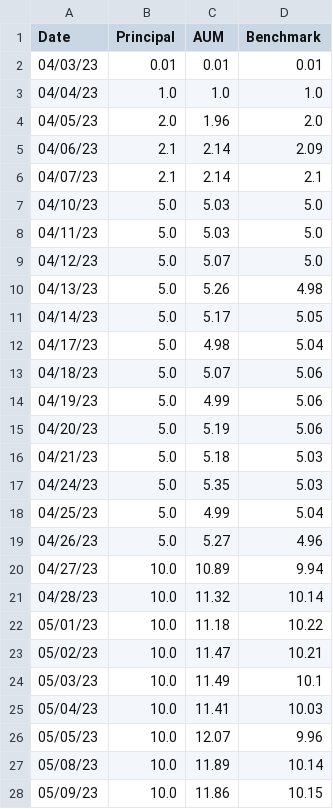
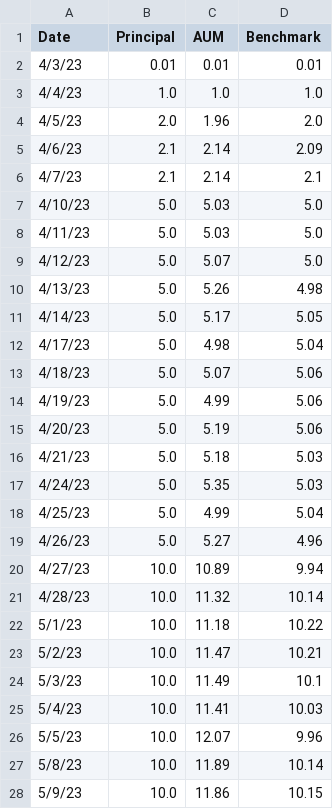
Before and after one commit to lifelonginvestorllc/lifelonginvestorllc.github.io, a CSV file: performance.csv, drawn as a sheet; only a part is shown; the diff covers the shown part only.

Commit message:
updated 6-26-2023 performance and updated date format

```diff
--- a/performance.csv
+++ b/performance.csv
@@ -1,28 +1,28 @@
 Date,Principal,AUM,Benchmark
-04/03/23,0.01,0.01,0.01
-04/04/23,1.0,1.0,1.0
-04/05/23,2.0,1.96,2.0
-04/06/23,2.1,2.14,2.09
-04/07/23,2.1,2.14,2.1
-04/10/23,5.0,5.03,5.0
-04/11/23,5.0,5.03,5.0
-04/12/23,5.0,5.07,5.0
-04/13/23,5.0,5.26,4.98
-04/14/23,5.0,5.17,5.05
-04/17/23,5.0,4.98,5.04
-04/18/23,5.0,5.07,5.06
-04/19/23,5.0,4.99,5.06
-04/20/23,5.0,5.19,5.06
-04/21/23,5.0,5.18,5.03
-04/24/23,5.0,5.35,5.03
-04/25/23,5.0,4.99,5.04
-04/26/23,5.0,5.27,4.96
-04/27/23,10.0,10.89,9.94
-04/28/23,10.0,11.32,10.14
-05/01/23,10.0,11.18,10.22
-05/02/23,10.0,11.47,10.21
-05/03/23,10.0,11.49,10.1
-05/04/23,10.0,11.41,10.03
-05/05/23,10.0,12.07,9.96
-05/08/23,10.0,11.89,10.14
-05/09/23,10.0,11.86,10.15
+4/3/23,0.01,0.01,0.01
+4/4/23,1.0,1.0,1.0
+4/5/23,2.0,1.96,2.0
+4/6/23,2.1,2.14,2.09
+4/7/23,2.1,2.14,2.1
+4/10/23,5.0,5.03,5.0
+4/11/23,5.0,5.03,5.0
+4/12/23,5.0,5.07,5.0
+4/13/23,5.0,5.26,4.98
+4/14/23,5.0,5.17,5.05
+4/17/23,5.0,4.98,5.04
+4/18/23,5.0,5.07,5.06
+4/19/23,5.0,4.99,5.06
+4/20/23,5.0,5.19,5.06
+4/21/23,5.0,5.18,5.03
+4/24/23,5.0,5.35,5.03
+4/25/23,5.0,4.99,5.04
+4/26/23,5.0,5.27,4.96
+4/27/23,10.0,10.89,9.94
+4/28/23,10.0,11.32,10.14
+5/1/23,10.0,11.18,10.22
+5/2/23,10.0,11.47,10.21
+5/3/23,10.0,11.49,10.1
+5/4/23,10.0,11.41,10.03
+5/5/23,10.0,12.07,9.96
+5/8/23,10.0,11.89,10.14
+5/9/23,10.0,11.86,10.15
```
Also changed, not shown: 1 added row and 33 edited cells elsewhere in this file, 3 other files.
